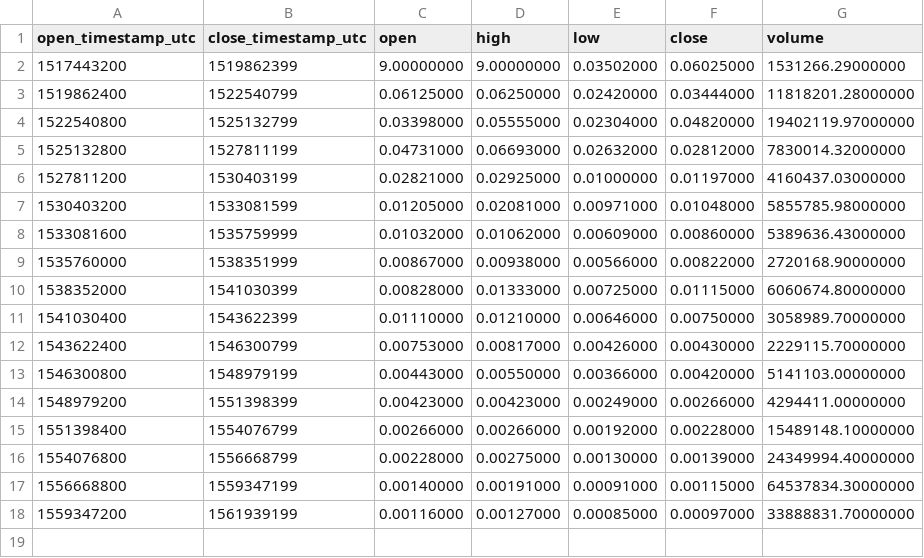
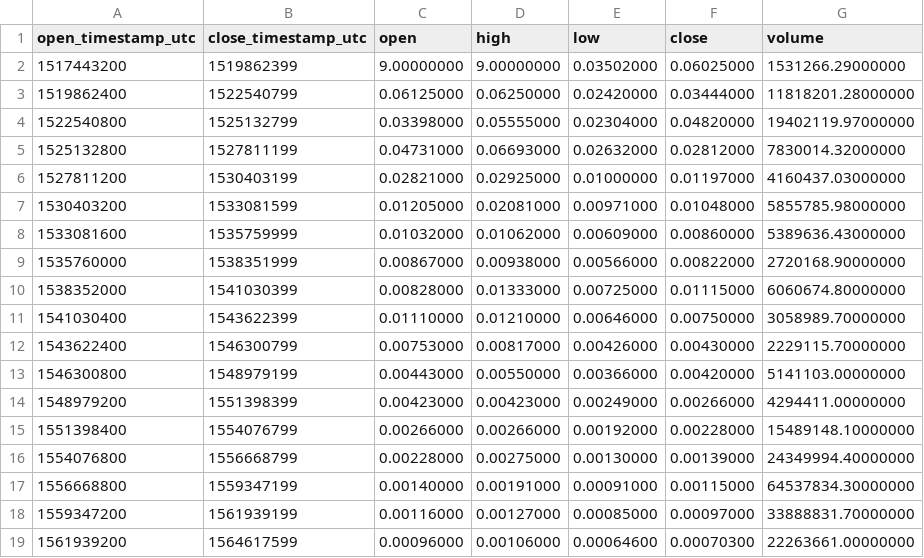
Before and after one commit to cryptobigbro/binance-POABNB, a CSV file: binance-POABNB-1M.csv, drawn as a sheet; the diff names each change by its address in the sheet, - before the commit and + after, or states it on an @@ line.

```diff
--- a/binance-POABNB-1M.csv
+++ b/binance-POABNB-1M.csv
+row 19: 1561939200 | 1564617599 | 0.00096000 | 0.00106000 | 0.00064600 | 0.00070300 | 22263661.00000000
```
Also changed, not shown: binance-POABNB-1d.csv, binance-POABNB-1w.csv, 1 other file.
